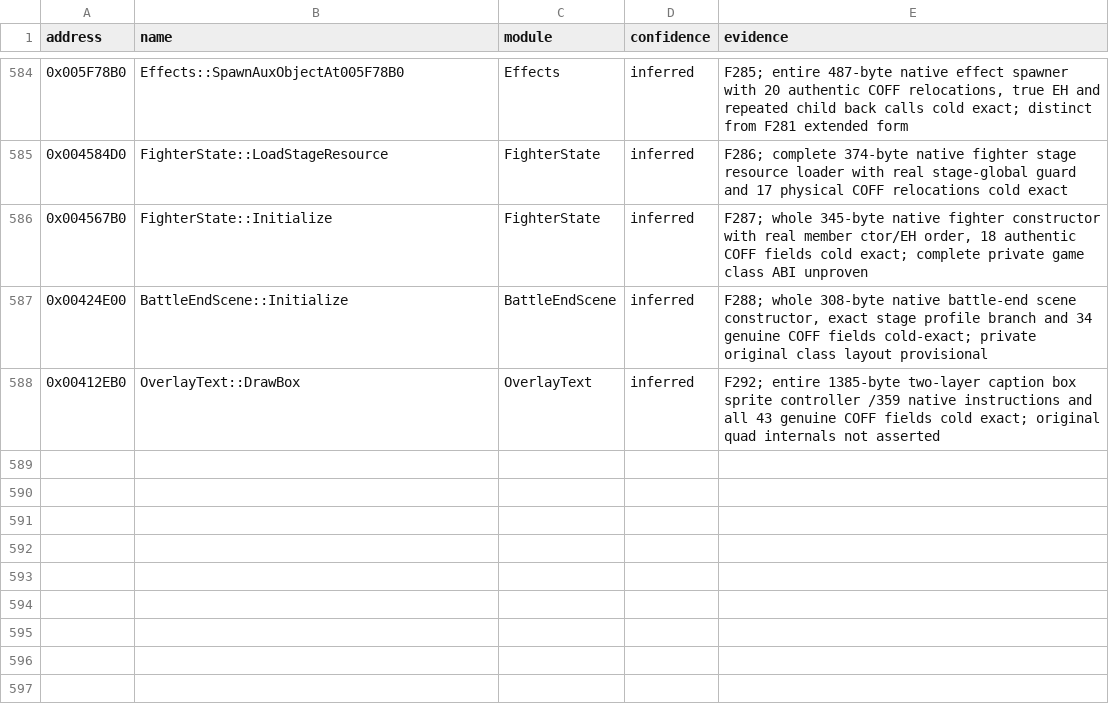
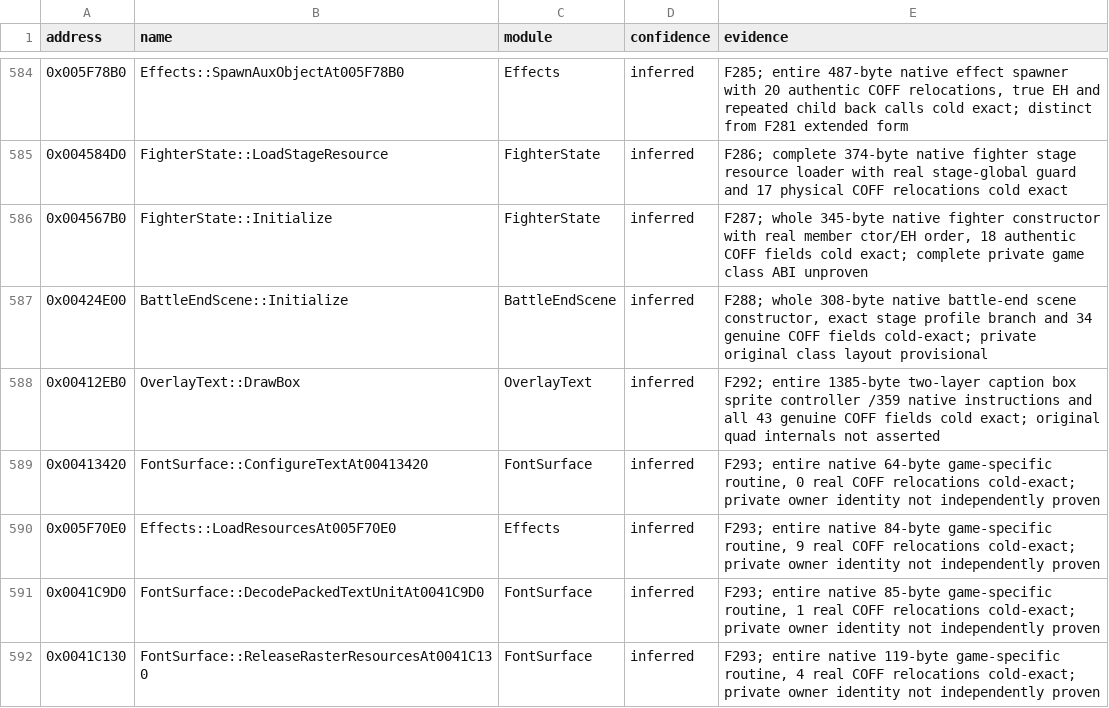
Before and after one commit to N0zoM1z0/th075, a CSV file: config/known-symbols.csv, drawn as a sheet; only a part is shown, gaps mark what is left out.

```diff
--- a/config/known-symbols.csv
+++ b/config/known-symbols.csv
@@ -588 +588,5 @@ address,name,module,confidence,evidence
 0x00412EB0,OverlayText::DrawBox,OverlayText,inferred,F292; entire 1385-byte two-layer caption box sprite controller /359 native instructions and all 43 genuine COFF fields cold exact; original quad internals not asserted
+0x00413420,FontSurface::ConfigureTextAt00413420,FontSurface,inferred,"F293; entire native 64-byte game-specific routine, 0 real COFF relocations cold-exact; private owner identity not independently proven"
+0x005F70E0,Effects::LoadResourcesAt005F70E0,Effects,inferred,"F293; entire native 84-byte game-specific routine, 9 real COFF relocations cold-exact; private owner identity not independently proven"
+0x0041C9D0,FontSurface::DecodePackedTextUnitAt0041C9D0,FontSurface,inferred,"F293; entire native 85-byte game-specific routine, 1 real COFF relocations cold-exact; private owner identity not independently proven"
+0x0041C130,FontSurface::ReleaseRasterResourcesAt0041C130,FontSurface,inferred,"F293; entire native 119-byte game-specific routine, 4 real COFF relocations cold-exact; private owner identity not independently proven"
```
Also changed, not shown: config/implemented.csv, config/matches.csv, 13 other files.
